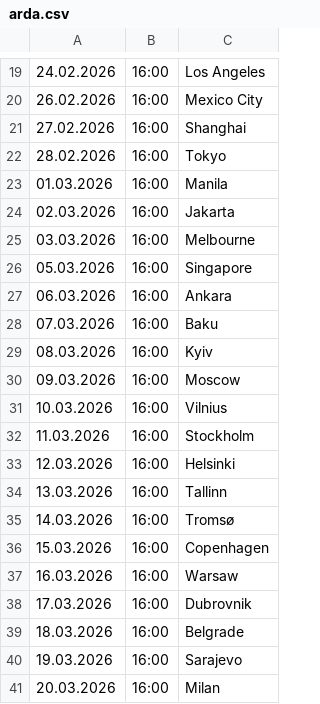
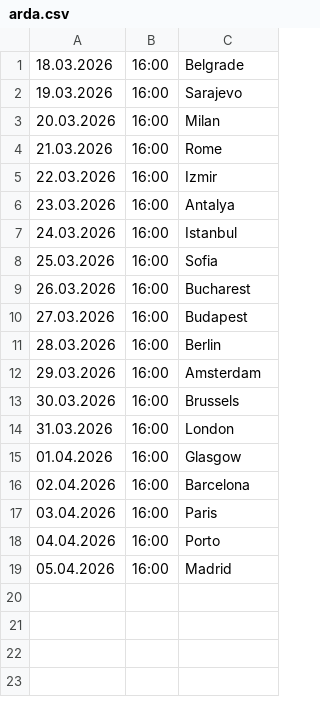
Before and after one commit to cmrdnz/arda, a CSV file: arda.csv, drawn as a sheet; only a part is shown, gaps mark what is left out; the shorter side is filled out with more unchanged rows; the diff covers the shown part only.

Commit message:
Update arda.csv

```diff
--- a/arda.csv
+++ b/arda.csv
@@ -19,21 +1 @@
-24.02.2026,16:00,Los Angeles
-26.02.2026,16:00,Mexico City
-27.02.2026,16:00,Shanghai
-28.02.2026,16:00,Tokyo
-01.03.2026,16:00,Manila
-02.03.2026,16:00,Jakarta
-03.03.2026,16:00,Melbourne
-05.03.2026,16:00,Singapore
-06.03.2026,16:00,Ankara
-07.03.2026,16:00,Baku
-08.03.2026,16:00,Kyiv
-09.03.2026,16:00,Moscow
-10.03.2026,16:00,Vilnius
-11.03.2026,16:00,Stockholm
-12.03.2026,16:00,Helsinki
-13.03.2026,16:00,Tallinn
-14.03.2026,16:00,Tromsø
-15.03.2026,16:00,Copenhagen
-16.03.2026,16:00,Warsaw
-17.03.2026,16:00,Dubrovnik
 18.03.2026,16:00,Belgrade
```
Also changed, not shown: 18 removed rows elsewhere in this file.
